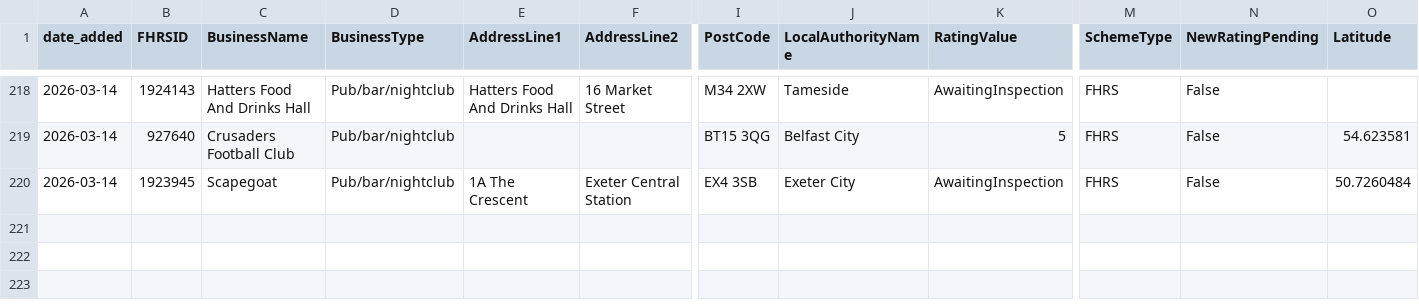
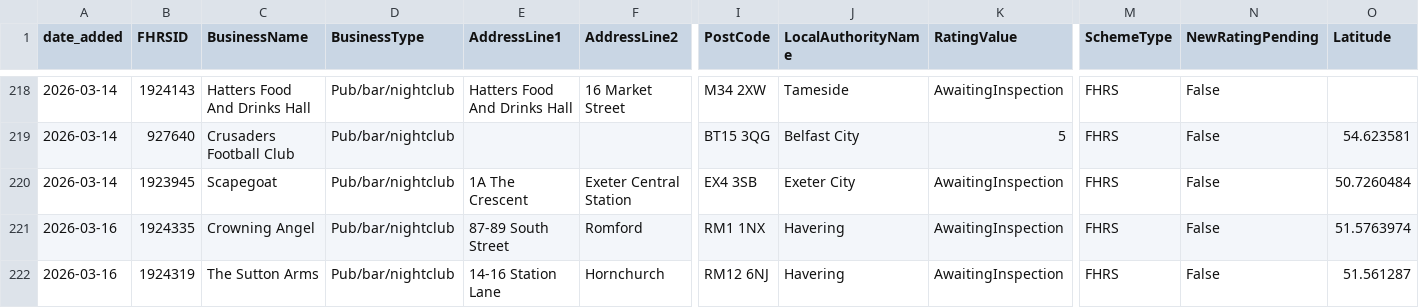
Before and after one commit to AP-Dev-Tools/independent-food-business-pulse, a CSV file: data/cumulative/PUB_BAR/2026-03.csv, drawn as a sheet; only a part is shown, gaps mark what is left out; rows hold the shown columns only; the diff names each change by its address in the sheet, - before the commit and + after, or states it on an @@ line.

```diff
--- a/data/cumulative/PUB_BAR/2026-03.csv
+++ b/data/cumulative/PUB_BAR/2026-03.csv
+row 221: 2026-03-16 | 1924335 | Crowning Angel | Pub/bar/nightclub | 87-89 South Street | Romford | RM1 1NX | Havering | AwaitingInspection | FHRS | False | 51.5763974
+row 222: 2026-03-16 | 1924319 | The Sutton Arms | Pub/bar/nightclub | 14-16 Station Lane | Hornchurch | RM12 6NJ | Havering | AwaitingInspection | FHRS | False | 51.561287
```
Also changed, not shown: data/cumulative/MOBILE/2026-03.csv, data/cumulative/RESTAURANT_CAFE/2026-03.csv, 10 other files.
